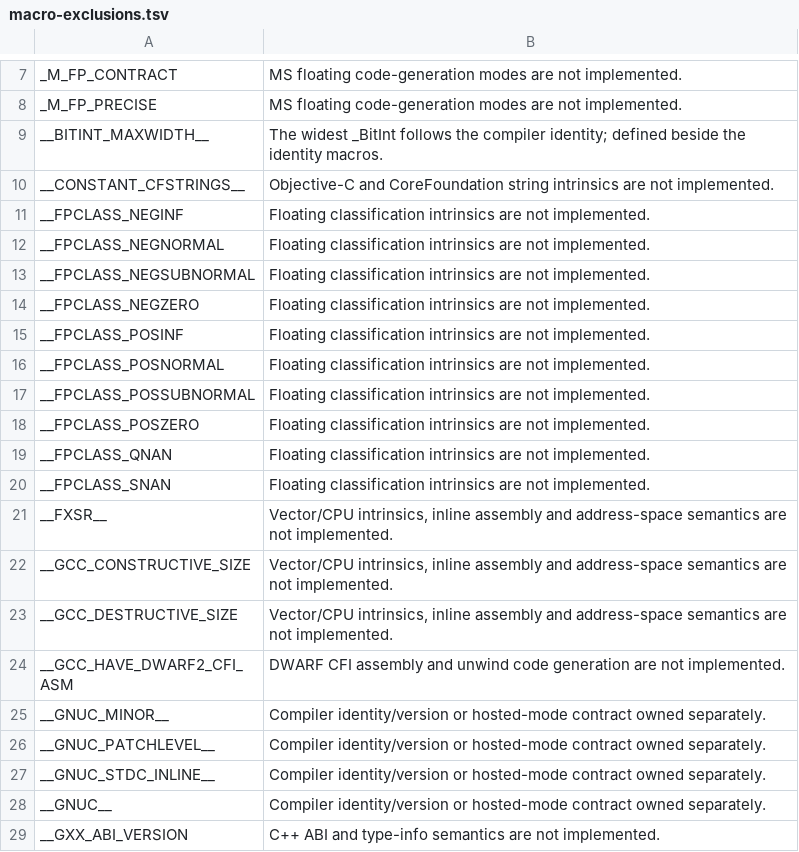
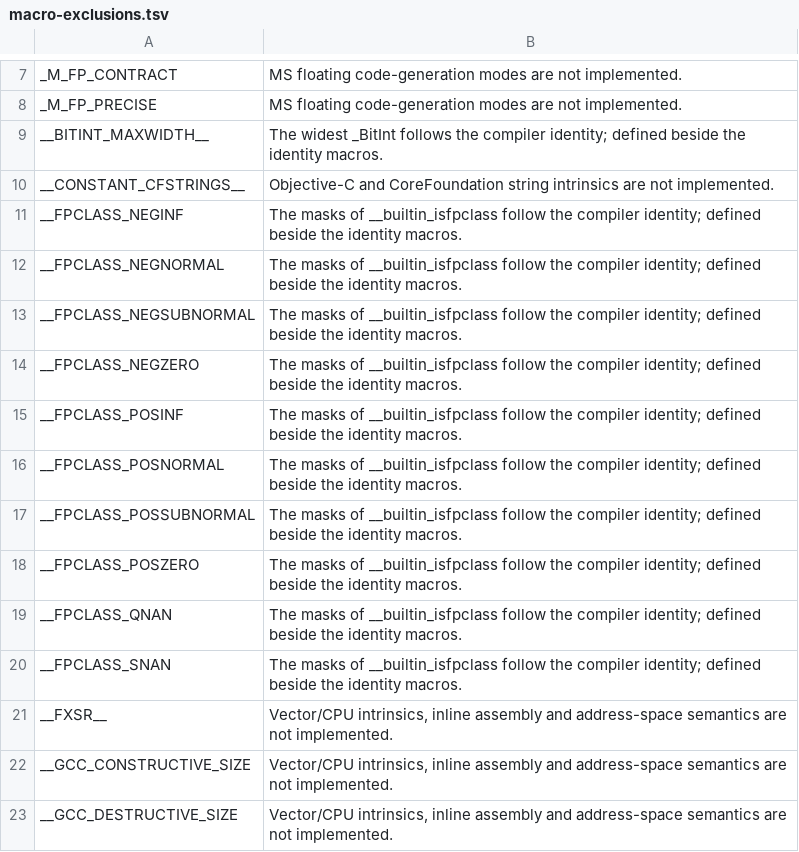
Before and after one commit to BenBwall/bcc-rust, a TSV file: src/target/macro-exclusions.tsv, drawn as a sheet; only a part is shown, gaps mark what is left out; the shorter side is filled out with more unchanged rows.

Commit message:
feat(builtins): Add Clang's __builtin_isfpclass and its class masks
Clang's __builtin_isfpclass(x, mask) tests whether x is in any of the
classes an integer constant mask from 0 to 1023 names, with the
__FPCLASS_* macros for its bits; __builtin_issubnormal and
__builtin_iszero test fixed masks. bcc had none of them, so LLVM's
test-suite Float/classify.c did not build. GCC 14 has none of them, so
only the Clang identities get them.

Lowering reads the stored representation with integer tests, as
LLVM's expansion of llvm.is.fpclass does. No comparison then raises
"invalid" for a signaling NaN, and the result is the same on every back
end. Constant operands fold, a signaling NaN staying signaling. For an
x87 encoding the format leaves unsupported, and for a pseudo-denormal,
the result depends on the whole mask in LLVM's expansion; bcc derives it
from the same rules, and agrees with Clang -O0 on every mask.

```diff
--- a/src/target/macro-exclusions.tsv
+++ b/src/target/macro-exclusions.tsv
@@ -10,12 +10,12 @@ __BITINT_MAXWIDTH__	The widest _BitInt follows the compiler identity; defined be
 __CONSTANT_CFSTRINGS__	Objective-C and CoreFoundation string intrinsics are not implemented.
-__FPCLASS_NEGINF	Floating classification intrinsics are not implemented.
-__FPCLASS_NEGNORMAL	Floating classification intrinsics are not implemented.
-__FPCLASS_NEGSUBNORMAL	Floating classification intrinsics are not implemented.
-__FPCLASS_NEGZERO	Floating classification intrinsics are not implemented.
-__FPCLASS_POSINF	Floating classification intrinsics are not implemented.
-__FPCLASS_POSNORMAL	Floating classification intrinsics are not implemented.
-__FPCLASS_POSSUBNORMAL	Floating classification intrinsics are not implemented.
-__FPCLASS_POSZERO	Floating classification intrinsics are not implemented.
-__FPCLASS_QNAN	Floating classification intrinsics are not implemented.
-__FPCLASS_SNAN	Floating classification intrinsics are not implemented.
+__FPCLASS_NEGINF	The masks of __builtin_isfpclass follow the compiler identity; defined beside the identity macros.
+__FPCLASS_NEGNORMAL	The masks of __builtin_isfpclass follow the compiler identity; defined beside the identity macros.
+__FPCLASS_NEGSUBNORMAL	The masks of __builtin_isfpclass follow the compiler identity; defined beside the identity macros.
+__FPCLASS_NEGZERO	The masks of __builtin_isfpclass follow the compiler identity; defined beside the identity macros.
+__FPCLASS_POSINF	The masks of __builtin_isfpclass follow the compiler identity; defined beside the identity macros.
+__FPCLASS_POSNORMAL	The masks of __builtin_isfpclass follow the compiler identity; defined beside the identity macros.
+__FPCLASS_POSSUBNORMAL	The masks of __builtin_isfpclass follow the compiler identity; defined beside the identity macros.
+__FPCLASS_POSZERO	The masks of __builtin_isfpclass follow the compiler identity; defined beside the identity macros.
+__FPCLASS_QNAN	The masks of __builtin_isfpclass follow the compiler identity; defined beside the identity macros.
+__FPCLASS_SNAN	The masks of __builtin_isfpclass follow the compiler identity; defined beside the identity macros.
 __FXSR__	Vector/CPU intrinsics, inline assembly and address-space semantics are not implemented.
```
Also changed, not shown: 12 other files.
